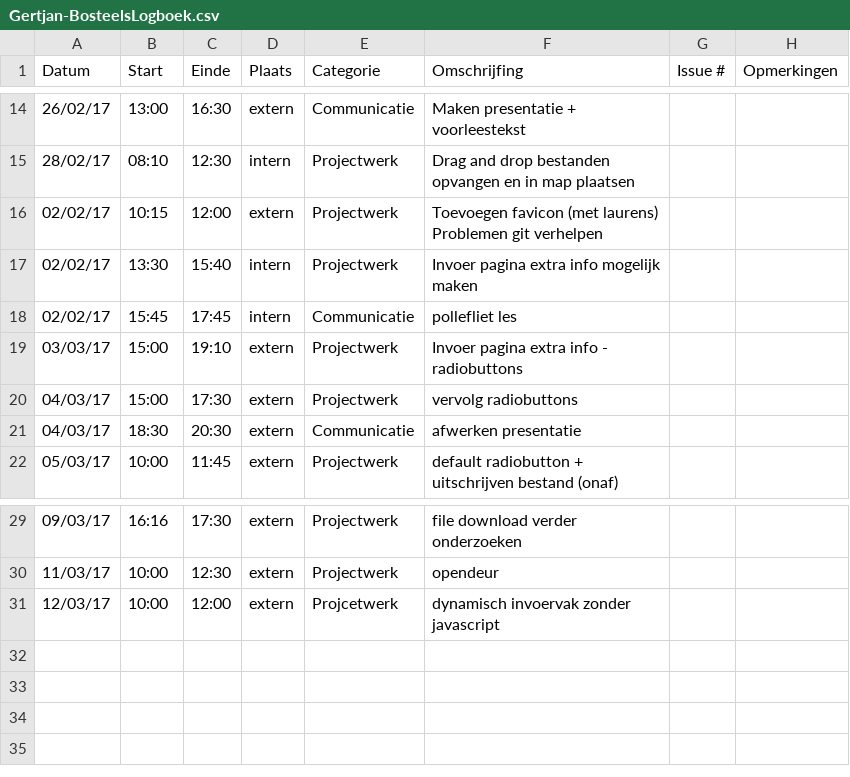
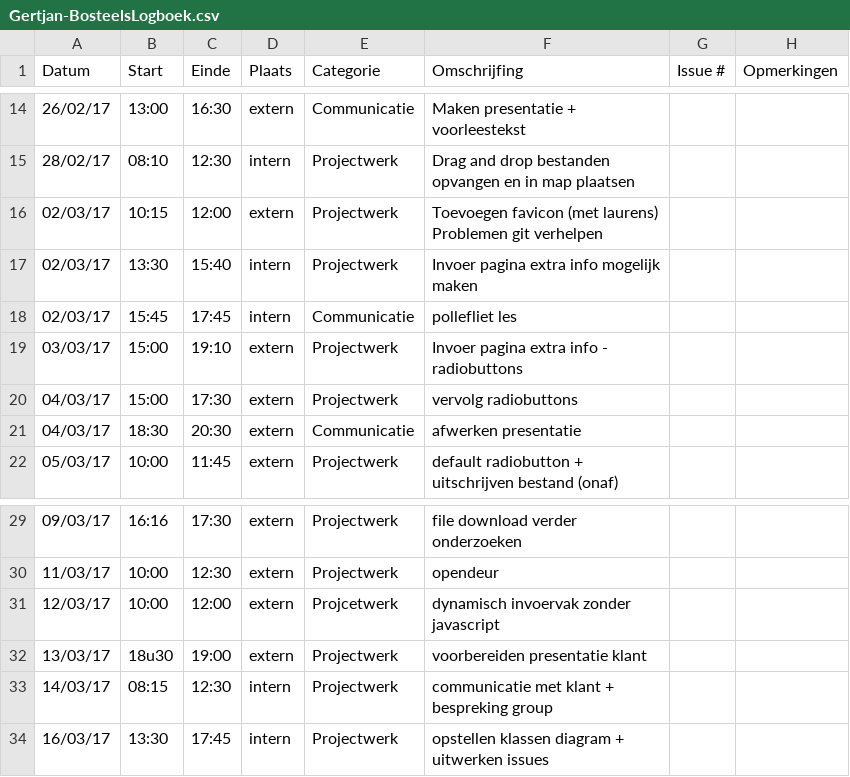
Before and after one commit to OpenWebslides/conversion-tool, a CSV file: Gertjan-BosteelsLogboek.csv, drawn as a sheet; only a part is shown, gaps mark what is left out.

Commit message:
logboek gertjan

```diff
--- a/Gertjan-BosteelsLogboek.csv
+++ b/Gertjan-BosteelsLogboek.csv
@@ -15,5 +15,5 @@ Datum,Start,Einde,Plaats,Categorie,Omschrijfing,Issue #,Opmerkingen
 28/02/17,08:10,12:30,intern,Projectwerk,Drag and drop bestanden opvangen en in map plaatsen,,
-02/02/17,10:15,12:00,extern,Projectwerk,Toevoegen favicon (met laurens) Problemen git verhelpen,,
-02/02/17,13:30,15:40,intern,Projectwerk,Invoer pagina extra info mogelijk maken,,
-02/02/17,15:45,17:45,intern,Communicatie,pollefliet les,,
+02/03/17,10:15,12:00,extern,Projectwerk,Toevoegen favicon (met laurens) Problemen git verhelpen,,
+02/03/17,13:30,15:40,intern,Projectwerk,Invoer pagina extra info mogelijk maken,,
+02/03/17,15:45,17:45,intern,Communicatie,pollefliet les,,
 03/03/17,15:00,19:10,extern,Projectwerk,Invoer pagina extra info - radiobuttons,,
@@ -31 +31,4 @@ Datum,Start,Einde,Plaats,Categorie,Omschrijfing,Issue #,Opmerkingen
 12/03/17,10:00,12:00,extern,Projcetwerk,dynamisch invoervak zonder javascript,,
+13/03/17,18u30,19:00,extern,Projectwerk,voorbereiden presentatie klant,,
+14/03/17,08:15,12:30,intern,Projectwerk,communicatie met klant + bespreking group,,
+16/03/17,13:30,17:45,intern,Projectwerk,opstellen klassen diagram + uitwerken issues,,
```
